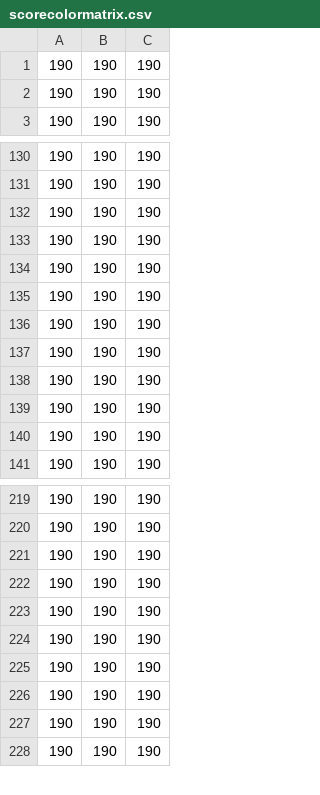
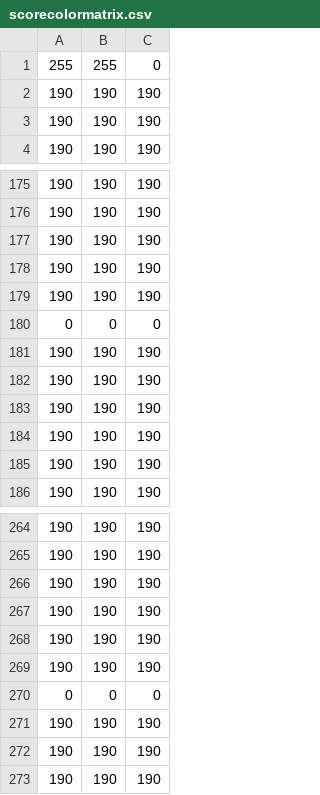
Before and after one commit to UNCDEPENdLab/Nontemporal-Clock, a CSV file: scorecolormatrix.csv, drawn as a sheet; only a part is shown, gaps mark what is left out; the diff covers the shown part only.

```diff
--- a/scorecolormatrix.csv
+++ b/scorecolormatrix.csv
@@ -1 +1,2 @@
+255,255,0
 190,190,190
@@ -134,3 +179,3 @@
 190,190,190
-190,190,190
+0,0,0
 190,190,190
@@ -224,3 +269,3 @@
 190,190,190
-190,190,190
+0,0,0
 190,190,190
```
Also changed, not shown: 3 added rows, 6 removed rows and 39 moved rows elsewhere in this file, data/999_outstruct.csv, scorecolormatrix3.csv, 33 other files.
